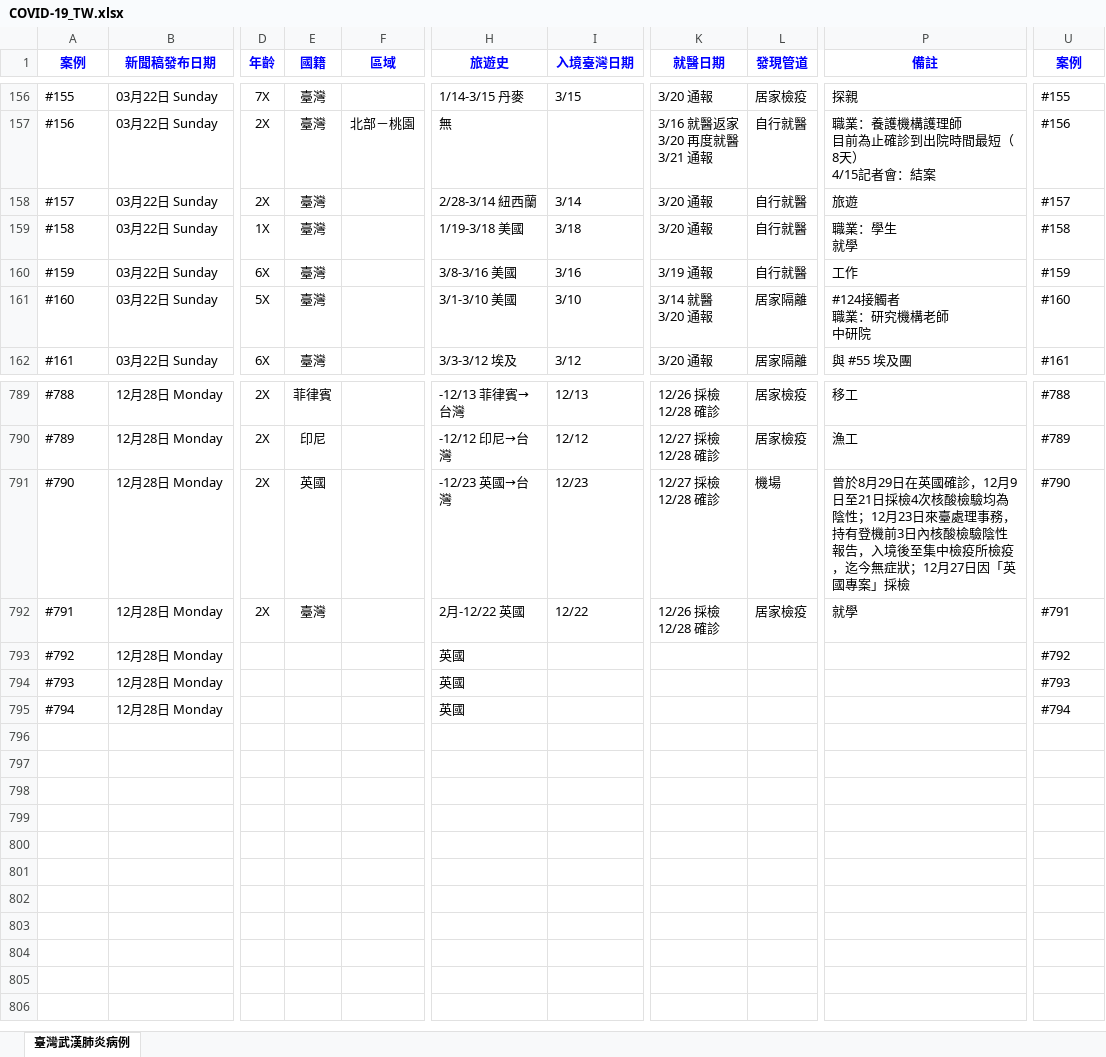
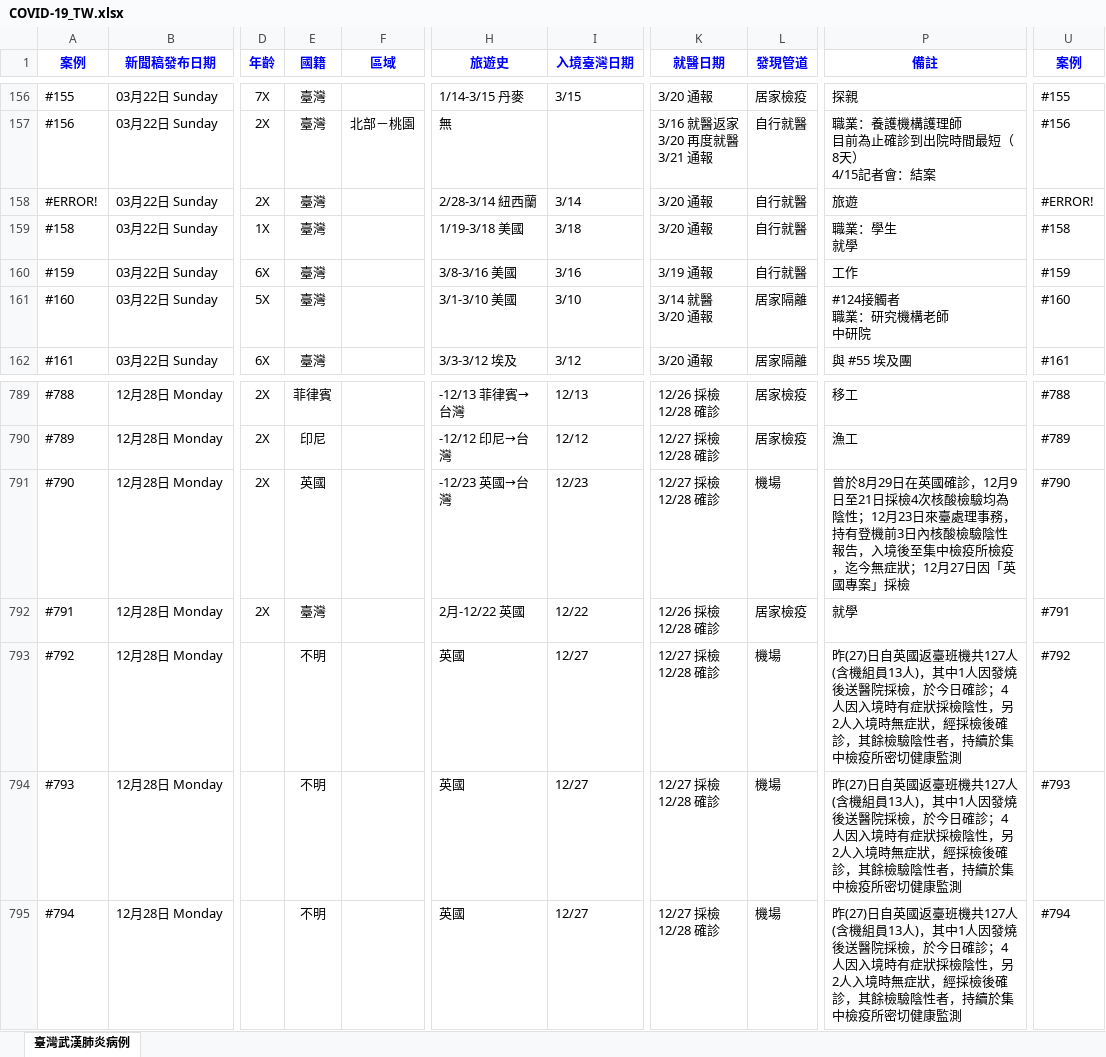
Before and after one commit to AlcHawk/dashcovid19, an Excel workbook: Data/COVID-19_TW.xlsx, sheet 臺灣武漢肺炎病例, drawn as a sheet; only a part is shown, gaps mark what is left out; values as stored, in another font and other column widths than the file's, no borders; charts and pictures and conditional formats and table styles not drawn; ↵ is a line break in a cell; the diff names each change by its address in the sheet, - before the commit and + after, or states it on an @@ line.

```diff
--- a/Data/COVID-19_TW.xlsx (sheet 臺灣武漢肺炎病例)
+++ b/Data/COVID-19_TW.xlsx (sheet 臺灣武漢肺炎病例)
-A158 (案例): #157
+A158 (案例): #ERROR!
-U158 (案例): #157
+U158 (案例): #ERROR!
-E793:E795 (國籍): (empty)
+E793:E795 (國籍): 不明
-I793:I795 (入境臺灣日期): (empty)
+I793:I795 (入境臺灣日期): 12/27
-K793:K795 (就醫日期): (empty)
+K793:K795 (就醫日期): 12/27 採檢 ↵ 12/28 確診
-L793:L795 (發現管道): (empty)
+L793:L795 (發現管道): 機場
-P793:P795 (備註): (empty)
+P793:P795 (備註): 昨(27)日自英國返臺班機共127人(含機組員13人)，其中1人因發燒後送醫院採檢，於今日確診；4人因入境時有症狀採檢陰性，另2人入境時無症狀，經採檢後確診，其餘檢驗陰性者，持續於集中檢疫所密切健康監測
```
Also changed, not shown: Data/CDC_Press List.xlsx.
